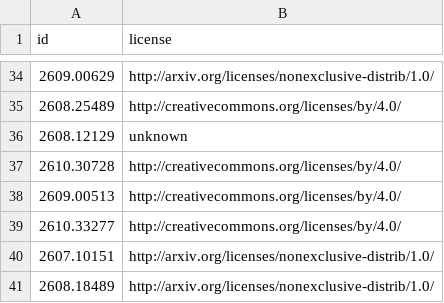
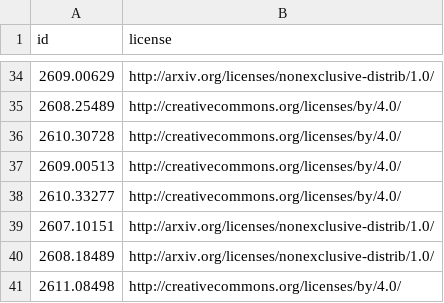
Before and after one commit to hi-im-pod/paperpilot-bench, a CSV file: corpus/hard/licenses.csv, drawn as a sheet; only a part is shown, gaps mark what is left out; the shorter side is filled out with more unchanged rows; the diff names each change by its address in the sheet, - before the commit and + after, or states it on an @@ line.

```diff
--- a/corpus/hard/licenses.csv
+++ b/corpus/hard/licenses.csv
-row 36: 2608.12129 | unknown
```
Also changed, not shown: 5 other files.
